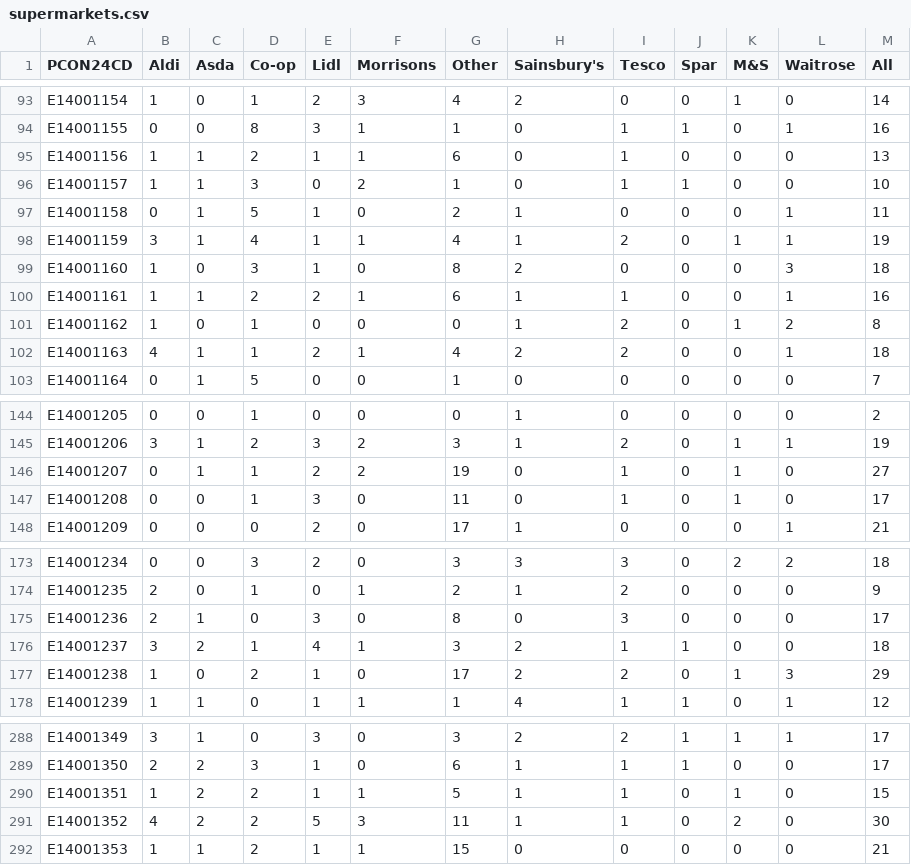
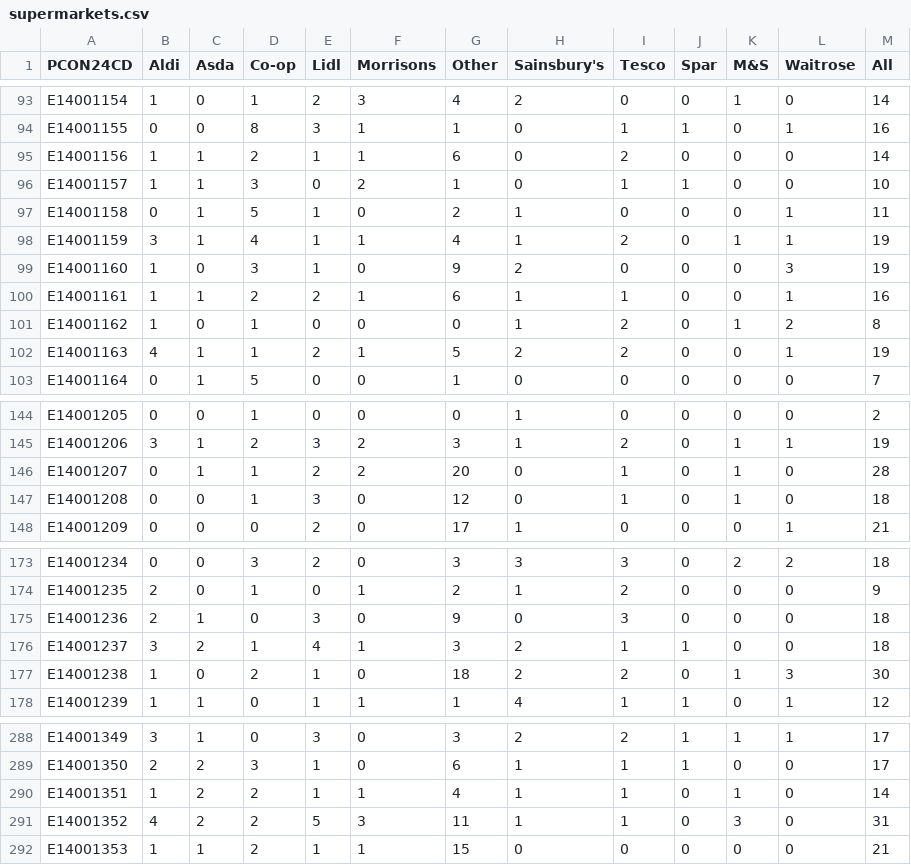
Before and after one commit to open-innovations/constituencies, a CSV file: src/themes/economy/supermarkets/_data/release/supermarkets.csv, drawn as a sheet; only a part is shown, gaps mark what is left out; the diff covers the shown part only.

```diff
--- a/src/themes/economy/supermarkets/_data/release/supermarkets.csv
+++ b/src/themes/economy/supermarkets/_data/release/supermarkets.csv
@@ -94,3 +94,3 @@ E14001154,1,0,1,2,3,4,2,0,0,1,0,14
 E14001155,0,0,8,3,1,1,0,1,1,0,1,16
-E14001156,1,1,2,1,1,6,0,1,0,0,0,13
+E14001156,1,1,2,1,1,6,0,2,0,0,0,14
 E14001157,1,1,3,0,2,1,0,1,1,0,0,10
@@ -98,6 +98,6 @@ E14001158,0,1,5,1,0,2,1,0,0,0,1,11
 E14001159,3,1,4,1,1,4,1,2,0,1,1,19
-E14001160,1,0,3,1,0,8,2,0,0,0,3,18
+E14001160,1,0,3,1,0,9,2,0,0,0,3,19
 E14001161,1,1,2,2,1,6,1,1,0,0,1,16
 E14001162,1,0,1,0,0,0,1,2,0,1,2,8
-E14001163,4,1,1,2,1,4,2,2,0,0,1,18
+E14001163,4,1,1,2,1,5,2,2,0,0,1,19
 E14001164,0,1,5,0,0,1,0,0,0,0,0,7
@@ -145,4 +145,4 @@ E14001205,0,0,1,0,0,0,1,0,0,0,0,2
 E14001206,3,1,2,3,2,3,1,2,0,1,1,19
-E14001207,0,1,1,2,2,19,0,1,0,1,0,27
-E14001208,0,0,1,3,0,11,0,1,0,1,0,17
+E14001207,0,1,1,2,2,20,0,1,0,1,0,28
+E14001208,0,0,1,3,0,12,0,1,0,1,0,18
 E14001209,0,0,0,2,0,17,1,0,0,0,1,21
@@ -174,5 +174,5 @@ E14001234,0,0,3,2,0,3,3,3,0,2,2,18
 E14001235,2,0,1,0,1,2,1,2,0,0,0,9
-E14001236,2,1,0,3,0,8,0,3,0,0,0,17
+E14001236,2,1,0,3,0,9,0,3,0,0,0,18
 E14001237,3,2,1,4,1,3,2,1,1,0,0,18
-E14001238,1,0,2,1,0,17,2,2,0,1,3,29
+E14001238,1,0,2,1,0,18,2,2,0,1,3,30
 E14001239,1,1,0,1,1,1,4,1,1,0,1,12
@@ -289,4 +289,4 @@ E14001349,3,1,0,3,0,3,2,2,1,1,1,17
 E14001350,2,2,3,1,0,6,1,1,1,0,0,17
-E14001351,1,2,2,1,1,5,1,1,0,1,0,15
-E14001352,4,2,2,5,3,11,1,1,0,2,0,30
+E14001351,1,2,2,1,1,4,1,1,0,1,0,14
+E14001352,4,2,2,5,3,11,1,1,0,3,0,31
 E14001353,1,1,2,1,1,15,0,0,0,0,0,21
```
Also changed, not shown: 96 edited cells elsewhere in this file, src/themes/society/fish-and-chips/_data/release/fish_and_chips.csv, src/themes/society/post-offices/_data/postoffices-osm.csv, 8 other files.
